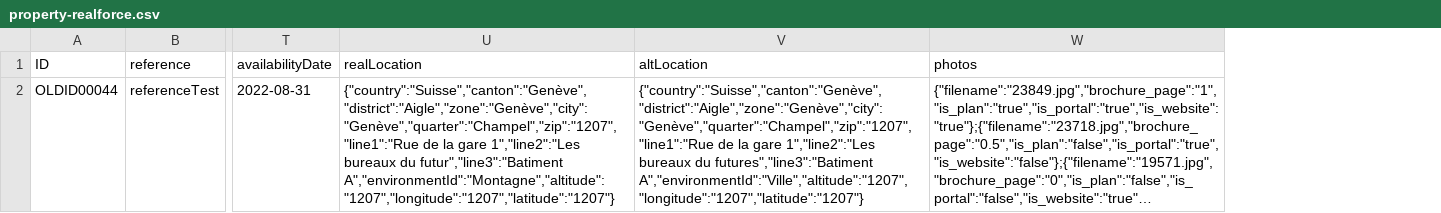
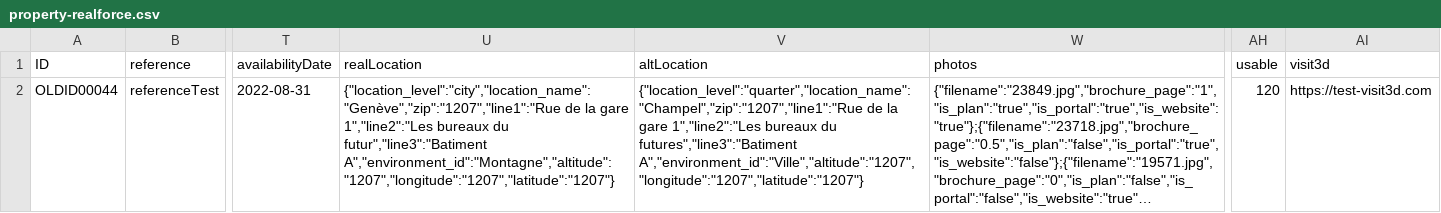
Before and after one commit to realforce/documentation, a CSV file: import/samples/property-realforce.csv, drawn as a sheet; only a part is shown, gaps mark what is left out; long unchanged cells end in …; the diff names each change by its address in the sheet, - before the commit and + after, or states it on an @@ line.

```diff
--- a/import/samples/property-realforce.csv
+++ b/import/samples/property-realforce.csv
+column AH (usable), row 2: 120
+column AI (visit3d), row 2: https://test-visit3d.com
-U2 (realLocation): {"country":"Suisse","canton":"Genève","district":"Aigle","zone":"Genève","city":"Genève","quarter":"Champel","zip":"1207","line1":"Rue de la gare 1","line2":"Les bureaux du futur","line3":"Batiment A","environmentId":"Montagne","altitude":"1207","longitude":"1207","latitude":"1207"}
+U2 (realLocation): {"location_level":"city","location_name":"Genève","zip":"1207","line1":"Rue de la gare 1","line2":"Les bureaux du futur","line3":"Batiment A","environment_id":"Montagne","altitude":"1207","longitude":"1207","latitude":"1207"}
-V2 (altLocation): {"country":"Suisse","canton":"Genève","district":"Aigle","zone":"Genève","city":"Genève","quarter":"Champel","zip":"1207","line1":"Rue de la gare 1","line2":"Les bureaux du futures","line3":"Batiment A","environmentId":"Ville","altitude":"1207","longitude":"1207","latitude":"1207"}
+V2 (altLocation): {"location_level":"quarter","location_name":"Champel","zip":"1207","line1":"Rue de la gare 1","line2":"Les bureaux du futures","line3":"Batiment A","environment_id":"Ville","altitude":"1207","longitude":"1207","latitude":"1207"}
```
Also changed, not shown: import/samples/contact-realforce.csv, import/samples/promotion-realforce.csv, 21 other files.
